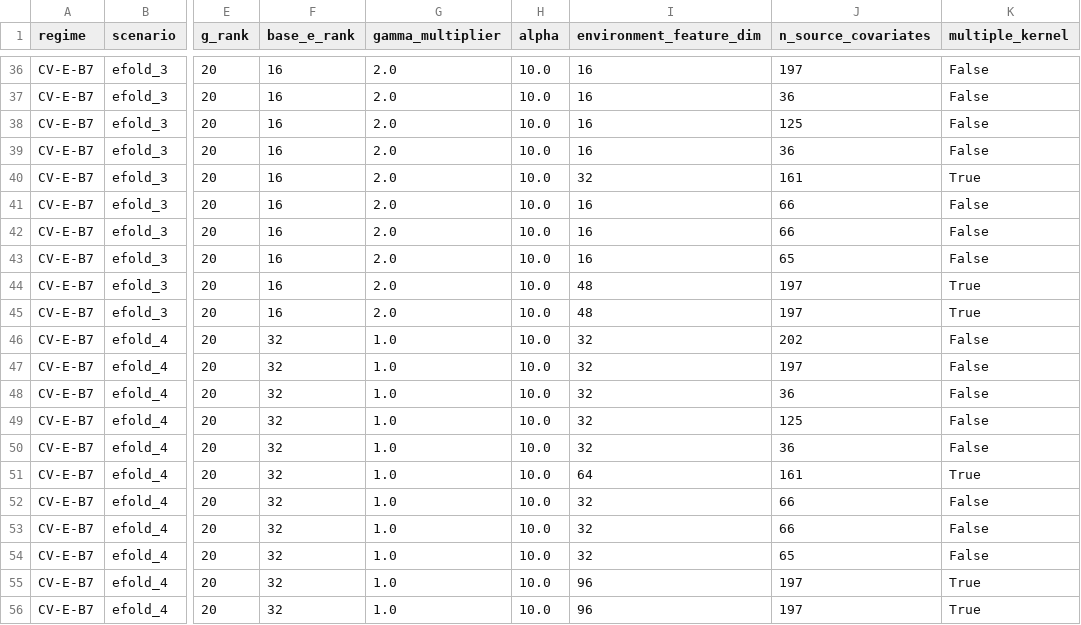
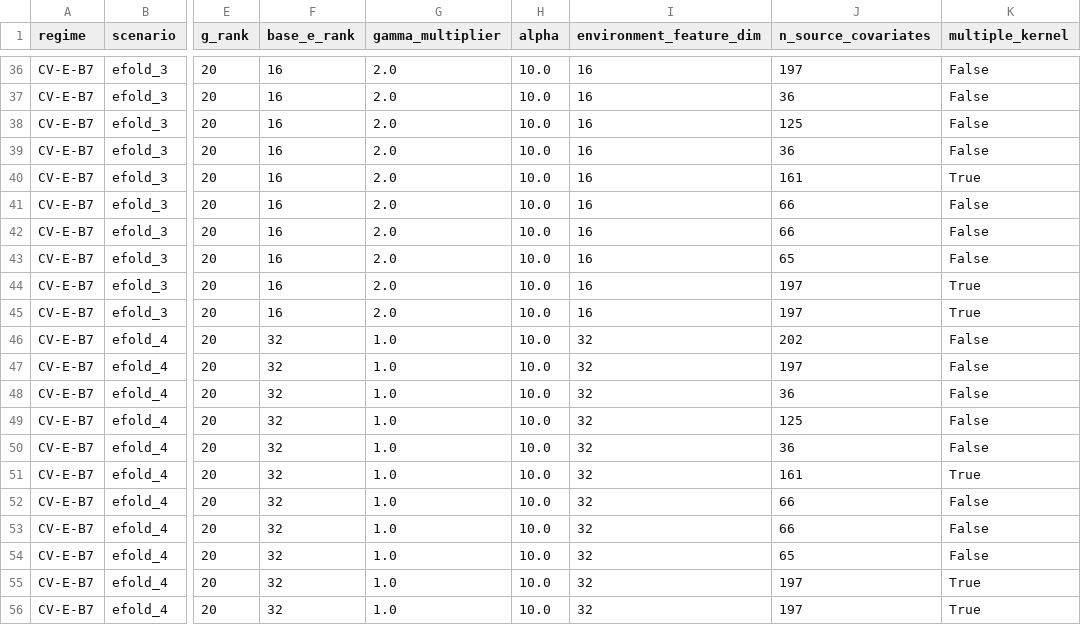
Before and after one commit to rolffcoelho-bravo/plant-intelligence-lab, a CSV file: reports/results/case_study_b7_design_audit.csv, drawn as a sheet; only a part is shown, gaps mark what is left out; the diff covers the shown part only; the diff names each change by its address in the sheet, - before the commit and + after, or states it on an @@ line.

```diff
--- a/reports/results/case_study_b7_design_audit.csv
+++ b/reports/results/case_study_b7_design_audit.csv
-I40 (environment_feature_dim): 32
+I40 (environment_feature_dim): 16
-I44:I45 (environment_feature_dim): 48
+I44:I45 (environment_feature_dim): 16
-I51 (environment_feature_dim): 64
+I51 (environment_feature_dim): 32
-I55:I56 (environment_feature_dim): 96
+I55:I56 (environment_feature_dim): 32
```
Also changed, not shown: 9 edited cells elsewhere in this file, reports/results/case_study_b7_environment_metrics.csv, reports/results/case_study_b7_process_kernel_bootstrap.csv, 2 other files.
